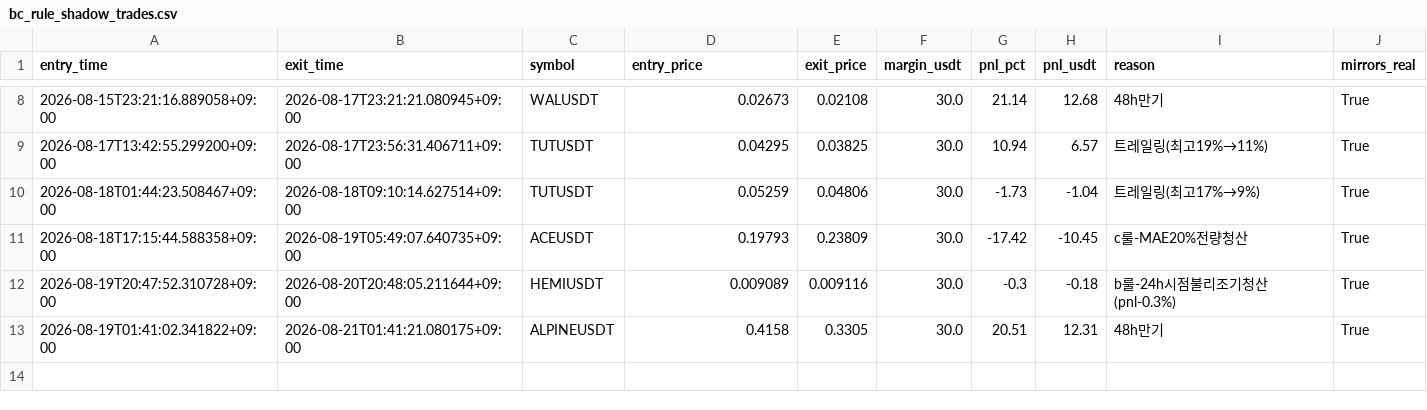
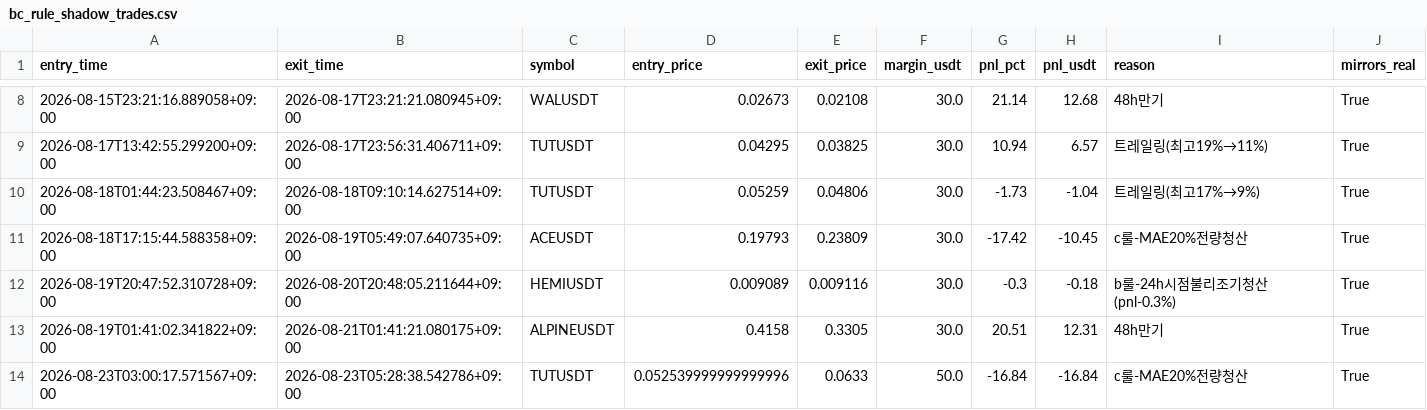
Before and after one commit to heobum0928-art/stock, a CSV file: data/bc_rule_shadow_trades.csv, drawn as a sheet; only a part is shown, gaps mark what is left out.

```diff
--- a/data/bc_rule_shadow_trades.csv
+++ b/data/bc_rule_shadow_trades.csv
@@ -13 +13,2 @@ entry_time,exit_time,symbol,entry_price,exit_price,margin_usdt,pnl_pct,pnl_usdt,
 2026-08-19T01:41:02.341822+09:00,2026-08-21T01:41:21.080175+09:00,ALPINEUSDT,0.4158,0.3305,30.0,20.51,12.31,48h만기,True
+2026-08-23T03:00:17.571567+09:00,2026-08-23T05:28:38.542786+09:00,TUTUSDT,0.052539999999999996,0.0633,50.0,-16.84,-16.84,c룰-MAE20%전량청산,True
```
Also changed, not shown: data/alt_momentum_long_trades.csv, data/margin_short_ledger.csv, 8 other files.
